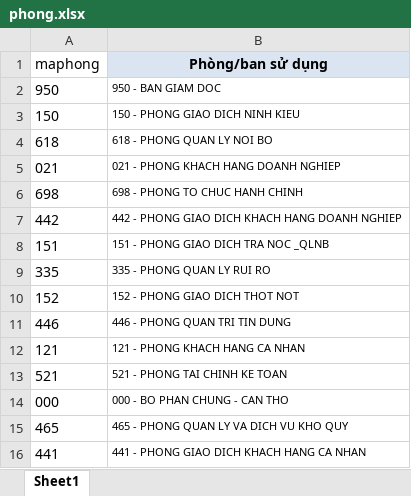
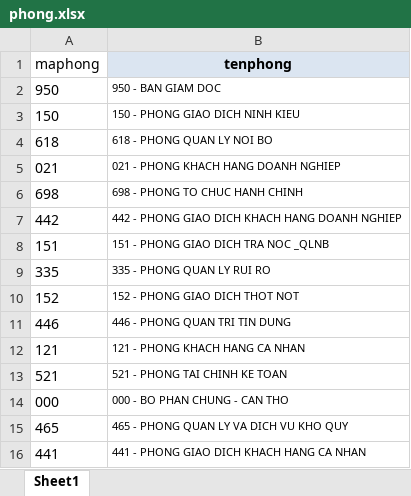
Before and after one commit to nntu/qlts, an Excel workbook: database/seeds/phong.xlsx, sheet Sheet1, drawn as a sheet; values as stored, in another font and other column widths than the file's, no borders; the diff names each change by its address in the sheet, - before the commit and + after, or states it on an @@ line.

```diff
--- a/database/seeds/phong.xlsx (sheet Sheet1)
+++ b/database/seeds/phong.xlsx (sheet Sheet1)
-B1: Phòng/ban sử dụng
+B1: tenphong
```
Also changed, not shown: database/seeds/taisan.xlsx, 6 other files.
